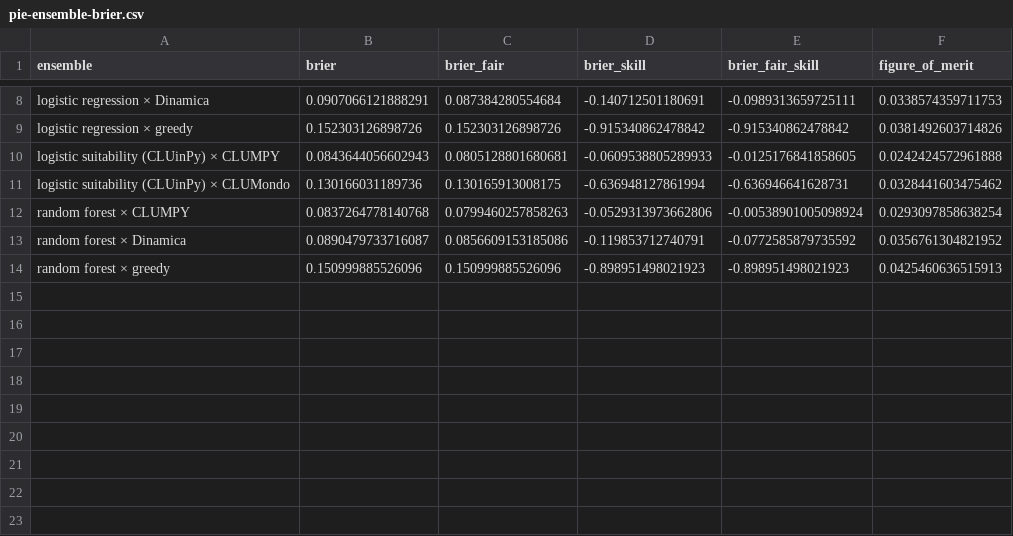
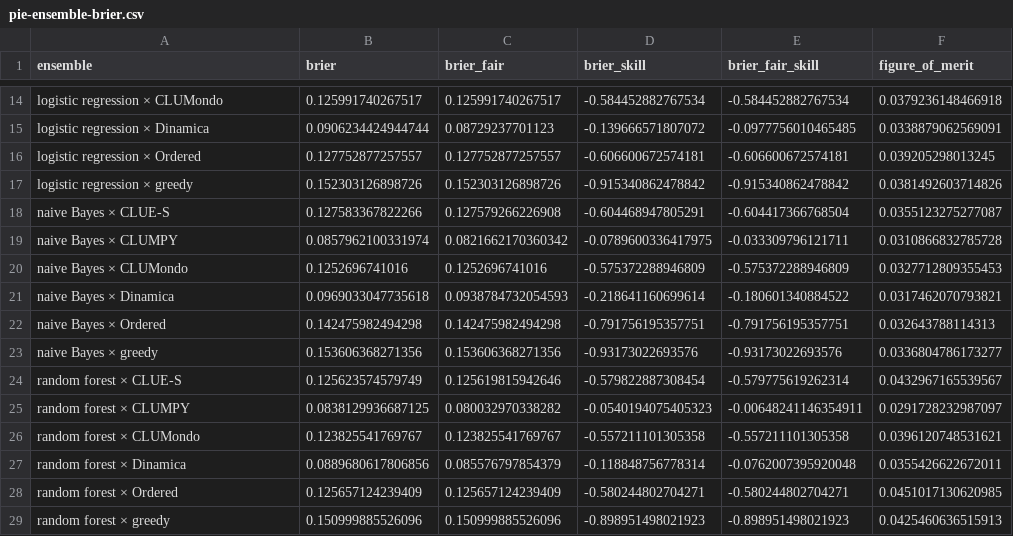
Before and after one commit to mmyrte/evoland-experiments, a CSV file: 2026-09-model-comparison/figures/pie-ensemble-brier.csv, drawn as a sheet; only a part is shown, gaps mark what is left out; removed rows and columns are numbered as before the commit, all else as after; the diff covers the shown part only; the diff names each change by its address in the sheet, - before the commit and + after, or states it on an @@ line.

```diff
--- a/2026-09-model-comparison/figures/pie-ensemble-brier.csv
+++ b/2026-09-model-comparison/figures/pie-ensemble-brier.csv
+row 14: logistic regression × CLUMondo | 0.125991740267517 | 0.125991740267517 | -0.584452882767534 | -0.584452882767534 | 0.0379236148466918
-B15 (brier): 0.0907066121888291
+B15 (brier): 0.0906234424944744
-C15 (brier_fair): 0.087384280554684
+C15 (brier_fair): 0.08729237701123
-D15 (brier_skill): -0.140712501180691
+D15 (brier_skill): -0.139666571807072
-E15 (brier_fair_skill): -0.0989313659725111
+E15 (brier_fair_skill): -0.0977756010465485
-F15 (figure_of_merit): 0.0338574359711753
+F15 (figure_of_merit): 0.0338879062569091
+row 16: logistic regression × Ordered | 0.127752877257557 | 0.127752877257557 | -0.606600672574181 | -0.606600672574181 | 0.039205298013245
-row 10: logistic suitability (CLUinPy) × CLUMPY | 0.0843644056602943 | 0.0805128801680681 | -0.0609538805289933 | -0.0125176841858605 | 0.0242424572961888
-row 11: logistic suitability (CLUinPy) × CLUMondo | 0.130166031189736 | 0.130165913008175 | -0.636948127861994 | -0.636946641628731 | 0.0328441603475462
+row 18: naive Bayes × CLUE-S | 0.127583367822266 | 0.127579266226908 | -0.604468947805291 | -0.604417366768504 | 0.0355123275277087
+row 19: naive Bayes × CLUMPY | 0.0857962100331974 | 0.0821662170360342 | -0.0789600336417975 | -0.033309796121711 | 0.0310866832785728
+row 20: naive Bayes × CLUMondo | 0.1252696741016 | 0.1252696741016 | -0.575372288946809 | -0.575372288946809 | 0.0327712809355453
+row 21: naive Bayes × Dinamica | 0.0969033047735618 | 0.0938784732054593 | -0.218641160699614 | -0.180601340884522 | 0.0317462070793821
+row 22: naive Bayes × Ordered | 0.142475982494298 | 0.142475982494298 | -0.791756195357751 | -0.791756195357751 | 0.032643788114313
+row 23: naive Bayes × greedy | 0.153606368271356 | 0.153606368271356 | -0.93173022693576 | -0.93173022693576 | 0.0336804786173277
+row 24: random forest × CLUE-S | 0.125623574579749 | 0.125619815942646 | -0.579822887308454 | -0.579775619262314 | 0.0432967165539567
-B25 (brier): 0.0837264778140768
+B25 (brier): 0.0838129936687125
-C25 (brier_fair): 0.0799460257858263
+C25 (brier_fair): 0.080032970338282
-D25 (brier_skill): -0.0529313973662806
+D25 (brier_skill): -0.0540194075405323
-E25 (brier_fair_skill): -0.00538901005098924
+E25 (brier_fair_skill): -0.00648241146354911
-F25 (figure_of_merit): 0.0293097858638254
+F25 (figure_of_merit): 0.0291728232987097
+row 26: random forest × CLUMondo | 0.123825541769767 | 0.123825541769767 | -0.557211101305358 | -0.557211101305358 | 0.0396120748531621
-B27 (brier): 0.0890479733716087
+B27 (brier): 0.0889680617806856
-C27 (brier_fair): 0.0856609153185086
+C27 (brier_fair): 0.085576797854379
-D27 (brier_skill): -0.119853712740791
+D27 (brier_skill): -0.118848756778314
-E27 (brier_fair_skill): -0.0772585879735592
+E27 (brier_fair_skill): -0.0762007395920048
-F27 (figure_of_merit): 0.0356761304821952
+F27 (figure_of_merit): 0.0355426622672011
+row 28: random forest × Ordered | 0.125657124239409 | 0.125657124239409 | -0.580244802704271 | -0.580244802704271 | 0.0451017130620985
```
Also changed, not shown: 9 added rows, 3 removed rows and 15 edited cells elsewhere in this file, 2026-09-model-comparison/figures/pie-ensemble-summary.csv, 2026-09-model-comparison/figures/pie-fom-by-transition.csv, 9 other files.
